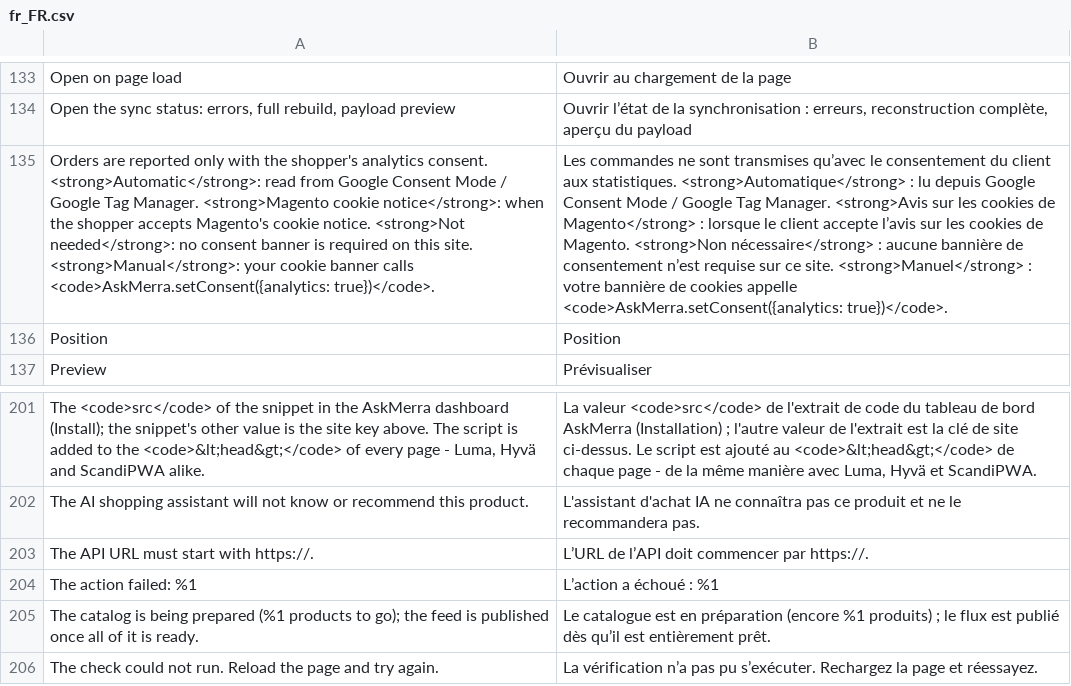
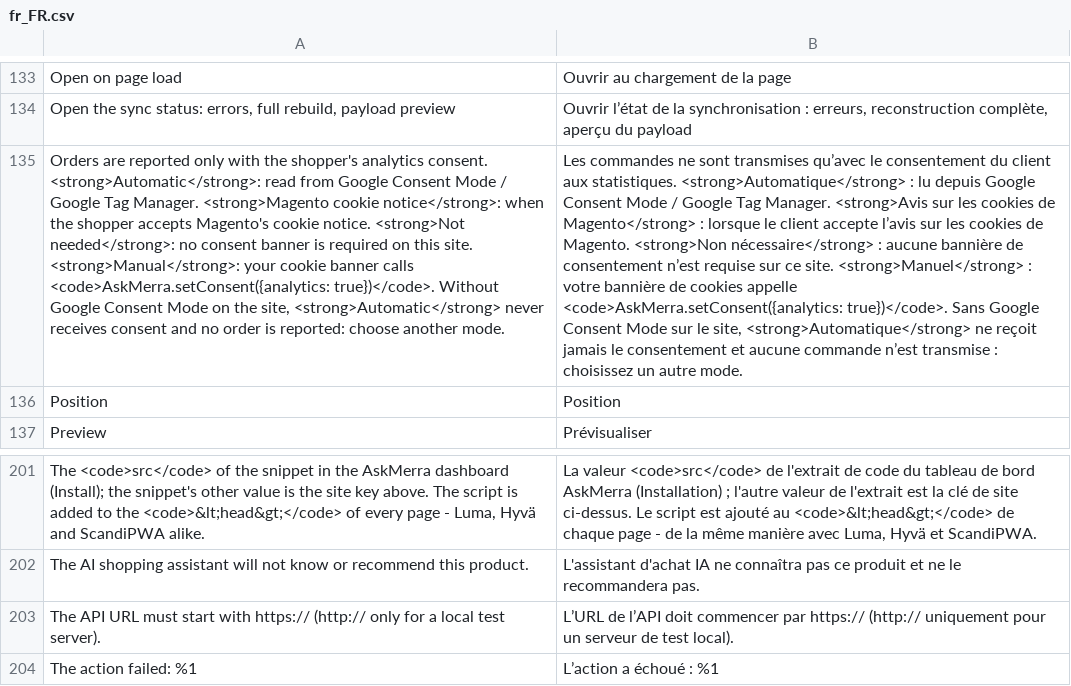
Before and after one commit to clogg74/askmerra-magento2, a CSV file: i18n/fr_FR.csv, drawn as a sheet; only a part is shown, gaps mark what is left out; the shorter side is filled out with more unchanged rows; removed rows and columns are numbered as before the commit, all else as after; the diff names each change by its address in the sheet, - before the commit and + after, or states it on an @@ line.

```diff
--- a/i18n/fr_FR.csv
+++ b/i18n/fr_FR.csv
-A135: …<code>AskMerra.setConsent({analytics: true})</code>.
+A135: …<code>AskMerra.setConsent({analytics: true})</code>. Without Google Consent Mode on the site, <strong>Automatic</strong> never receives consent and no order is reported: choose another mode.
-B135: …<code>AskMerra.setConsent({analytics: true})</code>.
+B135: …<code>AskMerra.setConsent({analytics: true})</code>. Sans Google Consent Mode sur le site, <strong>Automatique</strong> ne reçoit jamais le consentement et aucune commande n’est transmise : choisissez un autre mode.
-row 203: The API URL must start with https://. | L’URL de l’API doit commencer par https://.
+row 203: The API URL must start with https:// (http:// only for a local test server). | L’URL de l’API doit commencer par https:// (http:// uniquement pour un serveur de test local).
```
Also changed, not shown: i18n/de_DE.csv, i18n/en_US.csv, 20 other files.
